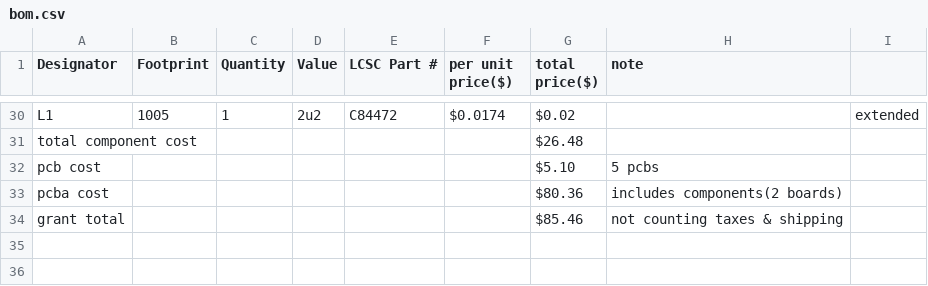
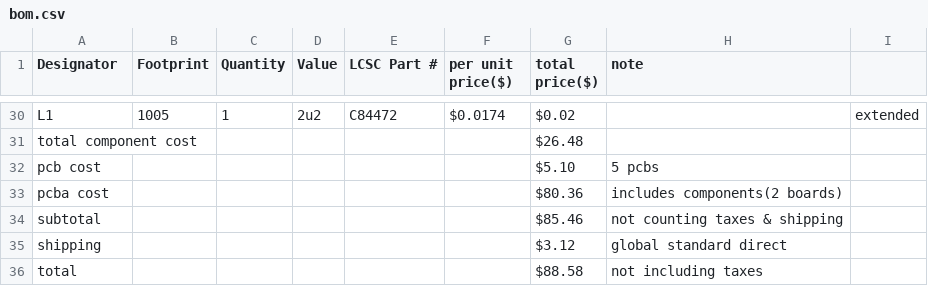
Before and after one commit to LawrnardKerman/devboard, a CSV file: bom.csv, drawn as a sheet; only a part is shown, gaps mark what is left out.

Commit message:
Add files via upload

```diff
--- a/bom.csv
+++ b/bom.csv
@@ -33,2 +33,4 @@ pcb cost,,,,,,$5.10,5 pcbs,
 pcba cost,,,,,,$80.36,includes components(2 boards),
-grant total,,,,,,$85.46,not counting taxes & shipping,
+subtotal,,,,,,$85.46,not counting taxes & shipping,
+shipping,,,,,,$3.12,global standard direct,
+total,,,,,,$88.58,not including taxes,
```
